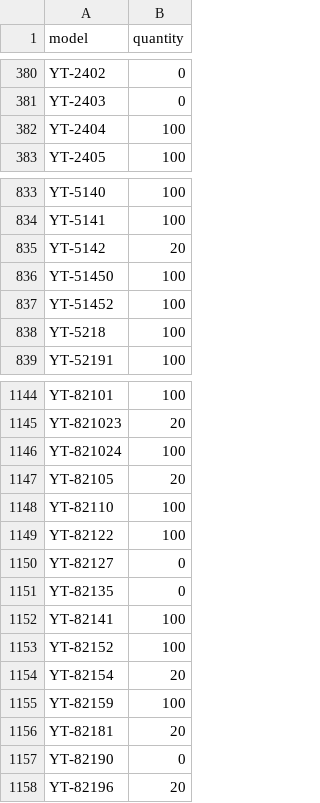
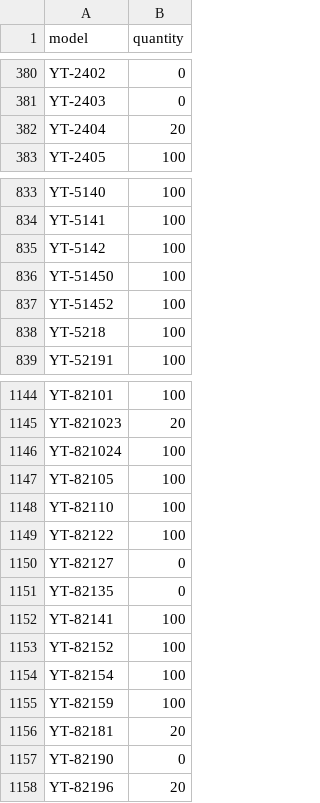
Before and after one commit to mbtylla/irankiaivisiems, a CSV file: STOCKS/toya_stocks.csv, drawn as a sheet; only a part is shown, gaps mark what is left out.

```diff
--- a/STOCKS/toya_stocks.csv
+++ b/STOCKS/toya_stocks.csv
@@ -381,3 +381,3 @@ YT-2402,0
 YT-2403,0
-YT-2404,100
+YT-2404,20
 YT-2405,100
@@ -834,3 +834,3 @@ YT-5140,100
 YT-5141,100
-YT-5142,20
+YT-5142,100
 YT-51450,100
@@ -1146,3 +1146,3 @@ YT-821023,20
 YT-821024,100
-YT-82105,20
+YT-82105,100
 YT-82110,100
@@ -1153,3 +1153,3 @@ YT-82141,100
 YT-82152,100
-YT-82154,20
+YT-82154,100
 YT-82159,100
```
Also changed, not shown: 4 other files.
